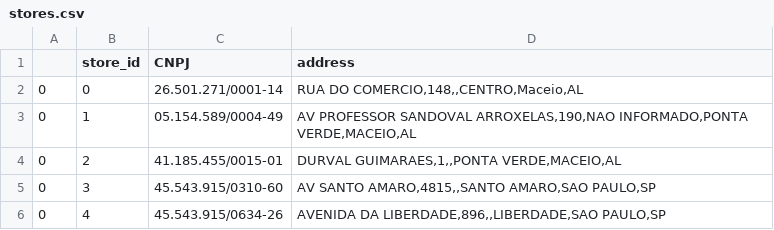
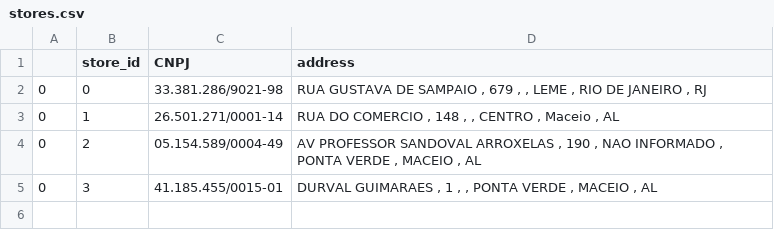
Before and after one commit to jgoriasilva/nfs, a CSV file: stores.csv, drawn as a sheet.

```diff
--- a/stores.csv
+++ b/stores.csv
@@ -1,6 +1,5 @@
 ,store_id,CNPJ,address
-0,0,26.501.271/0001-14,"RUA DO COMERCIO,148,,CENTRO,Maceio,AL"
-0,1,05.154.589/0004-49,"AV PROFESSOR SANDOVAL ARROXELAS,190,NAO INFORMADO,PONTA VERDE,MACEIO,AL"
-0,2,41.185.455/0015-01,"DURVAL GUIMARAES,1,,PONTA VERDE,MACEIO,AL"
-0,3,45.543.915/0310-60,"AV SANTO AMARO,4815,,SANTO AMARO,SAO PAULO,SP"
-0,4,45.543.915/0634-26,"AVENIDA DA LIBERDADE,896,,LIBERDADE,SAO PAULO,SP"
+0,0,33.381.286/9021-98,"RUA GUSTAVA DE SAMPAIO , 679 , , LEME , RIO DE JANEIRO , RJ"
+0,1,26.501.271/0001-14,"RUA DO COMERCIO , 148 , , CENTRO , Maceio , AL"
+0,2,05.154.589/0004-49,"AV PROFESSOR SANDOVAL ARROXELAS , 190 , NAO INFORMADO , PONTA VERDE , MACEIO , AL"
+0,3,41.185.455/0015-01,"DURVAL GUIMARAES , 1 , , PONTA VERDE , MACEIO , AL"
```
Also changed, not shown: nfces.csv, purchases.csv, 2 other files.
